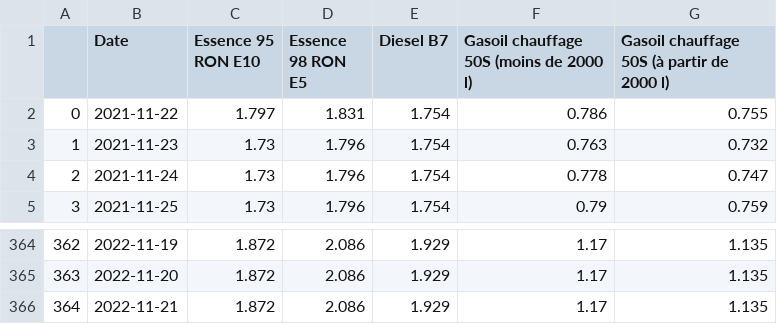
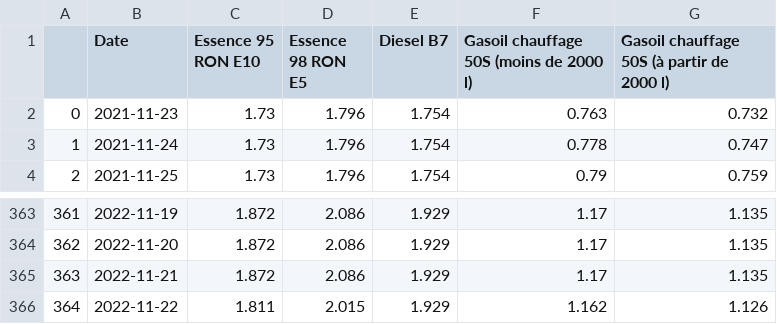
Before and after one commit to amcaw/carburants, a CSV file: official_histo.csv, drawn as a sheet; only a part is shown, gaps mark what is left out; removed rows and columns are numbered as before the commit, all else as after; the diff names each change by its address in the sheet, - before the commit and + after, or states it on an @@ line.

```diff
--- a/official_histo.csv
+++ b/official_histo.csv
-row 2: 0 | 2021-11-22 | 1.797 | 1.831 | 1.754 | 0.786 | 0.755
@@ column A renumbered between rows 2 and 365 @@
+row 366: 364 | 2022-11-22 | 1.811 | 2.015 | 1.929 | 1.162 | 1.126
```
Also changed, not shown: 1 other file.
